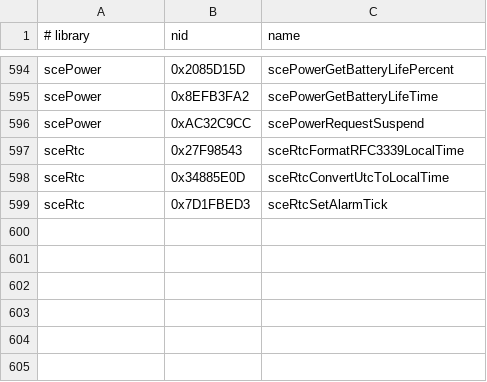
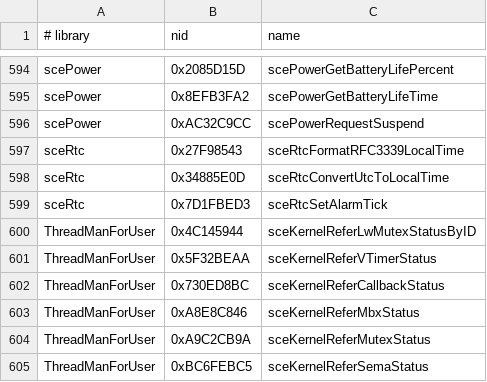
Before and after one commit to eldaxe/PortableKit, a CSV file: configs/nids.csv, drawn as a sheet; only a part is shown, gaps mark what is left out; the diff names each change by its address in the sheet, - before the commit and + after, or states it on an @@ line.

Commit message:
hle: register missing ThreadMan status query NIDs

```diff
--- a/configs/nids.csv
+++ b/configs/nids.csv
+row 600: ThreadManForUser | 0x4C145944 | sceKernelReferLwMutexStatusByID
+row 601: ThreadManForUser | 0x5F32BEAA | sceKernelReferVTimerStatus
+row 602: ThreadManForUser | 0x730ED8BC | sceKernelReferCallbackStatus
+row 603: ThreadManForUser | 0xA8E8C846 | sceKernelReferMbxStatus
+row 604: ThreadManForUser | 0xA9C2CB9A | sceKernelReferMutexStatus
+row 605: ThreadManForUser | 0xBC6FEBC5 | sceKernelReferSemaStatus
```
